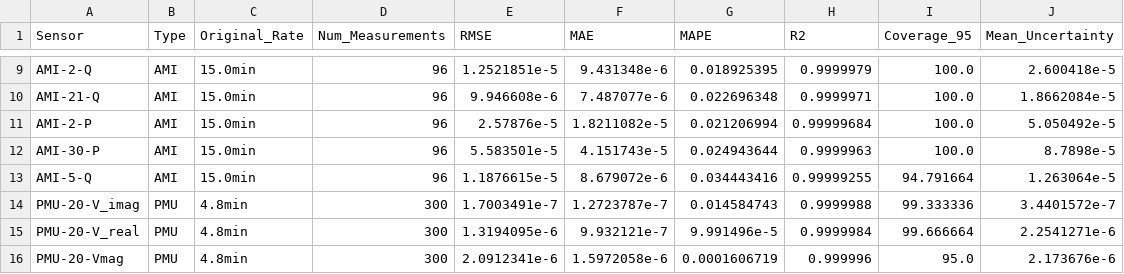
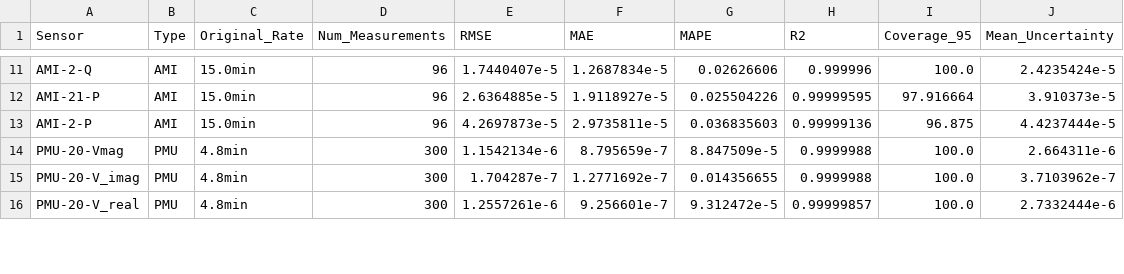
Before and after one commit to Luosipeng/Power_Flow_Estimation_in_Low_Observable_System, a CSV file: prediction_quality_metrics.csv, drawn as a sheet; only a part is shown, gaps mark what is left out; removed rows and columns are numbered as before the commit, all else as after; the diff covers the shown part only; the diff names each change by its address in the sheet, - before the commit and + after, or states it on an @@ line.

Commit message:
modified:   gp_predictions_1min_24hours.png 	modified:   gp_predictions_1min_6hours.png 	modified:   gp_predictions_1min_timeseries.csv 	modified:   gp_predictions_1min_wide.csv 	modified:   mtgp_icm_predictions.png 	modified:   mtgp_icm_snr.png 	modified:   prediction_quality_coverage.png 	modified:   prediction_quality_metrics.csv 	modified:   prediction_quality_r2.png 	new file:   src/lindistflow.jl 	modified:   src/matrix_completion.jl 	modified:   test/Stage2_test.jl

```diff
--- a/prediction_quality_metrics.csv
+++ b/prediction_quality_metrics.csv
-E11 (RMSE): 1.2521851e-5
+E11 (RMSE): 1.7440407e-5
-F11 (MAE): 9.431348e-6
+F11 (MAE): 1.2687834e-5
-G11 (MAPE): 0.018925395
+G11 (MAPE): 0.02626606
-H11 (R2): 0.9999979
+H11 (R2): 0.999996
-J11 (Mean_Uncertainty): 2.600418e-5
+J11 (Mean_Uncertainty): 2.4235424e-5
-row 10: AMI-21-Q | AMI | 15.0min | 96 | 9.946608e-6 | 7.487077e-6 | 0.022696348 | 0.9999971 | 100.0 | 1.8662084e-5
+row 12: AMI-21-P | AMI | 15.0min | 96 | 2.6364885e-5 | 1.9118927e-5 | 0.025504226 | 0.99999595 | 97.916664 | 3.910373e-5
-E13 (RMSE): 2.57876e-5
+E13 (RMSE): 4.2697873e-5
-F13 (MAE): 1.8211082e-5
+F13 (MAE): 2.9735811e-5
-G13 (MAPE): 0.021206994
+G13 (MAPE): 0.036835603
-H13 (R2): 0.99999684
+H13 (R2): 0.99999136
-I13 (Coverage_95): 100.0
+I13 (Coverage_95): 96.875
-J13 (Mean_Uncertainty): 5.050492e-5
+J13 (Mean_Uncertainty): 4.4237444e-5
-row 12: AMI-30-P | AMI | 15.0min | 96 | 5.583501e-5 | 4.151743e-5 | 0.024943644 | 0.9999963 | 100.0 | 8.7898e-5
-row 13: AMI-5-Q | AMI | 15.0min | 96 | 1.1876615e-5 | 8.679072e-6 | 0.034443416 | 0.99999255 | 94.791664 | 1.263064e-5
+row 14: PMU-20-Vmag | PMU | 4.8min | 300 | 1.1542134e-6 | 8.795659e-7 | 8.847509e-5 | 0.9999988 | 100.0 | 2.664311e-6
-E15 (RMSE): 1.7003491e-7
+E15 (RMSE): 1.704287e-7
-F15 (MAE): 1.2723787e-7
+F15 (MAE): 1.2771692e-7
-G15 (MAPE): 0.014584743
+G15 (MAPE): 0.014356655
-I15 (Coverage_95): 99.333336
+I15 (Coverage_95): 100.0
-J15 (Mean_Uncertainty): 3.4401572e-7
+J15 (Mean_Uncertainty): 3.7103962e-7
-E16 (RMSE): 1.3194095e-6
+E16 (RMSE): 1.2557261e-6
-F16 (MAE): 9.932121e-7
+F16 (MAE): 9.256601e-7
-G16 (MAPE): 9.991496e-5
+G16 (MAPE): 9.312472e-5
-H16 (R2): 0.9999984
+H16 (R2): 0.99999857
-I16 (Coverage_95): 99.666664
+I16 (Coverage_95): 100.0
-J16 (Mean_Uncertainty): 2.2541271e-6
+J16 (Mean_Uncertainty): 2.7332444e-6
-row 16: PMU-20-Vmag | PMU | 4.8min | 300 | 2.0912341e-6 | 1.5972058e-6 | 0.0001606719 | 0.999996 | 95.0 | 2.173676e-6
```
Also changed, not shown: 5 added rows, 3 removed rows and 37 edited cells elsewhere in this file, gp_predictions_1min_wide.csv, 10 other files.
